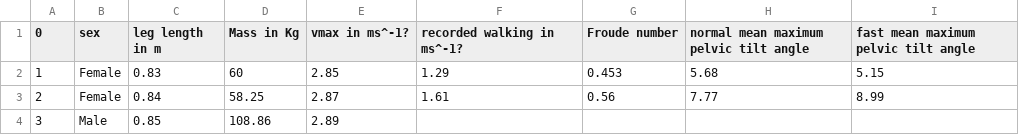
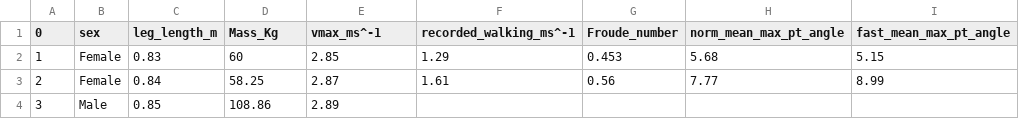
Before and after one commit to JerryTheMaus-AR/Biomech, a CSV file: MP2/class_gait.csv, drawn as a sheet; only a part is shown.

Commit message:
class gait

```diff
--- a/MP2/class_gait.csv
+++ b/MP2/class_gait.csv
@@ -1,2 +1,2 @@
-0,sex,leg length in m,Mass in Kg, vmax in ms^-1?,recorded walking in ms^-1?,Froude number,normal mean maximum pelvic tilt angle,fast mean maximum pelvic tilt angle
+0,sex,leg_length_m,Mass_Kg,vmax_ms^-1,recorded_walking_ms^-1,Froude_number,norm_mean_max_pt_angle,fast_mean_max_pt_angle
 1,Female,0.83,60,2.85,1.29,0.453,5.68,5.15
```
Also changed, not shown: 1 other file.
